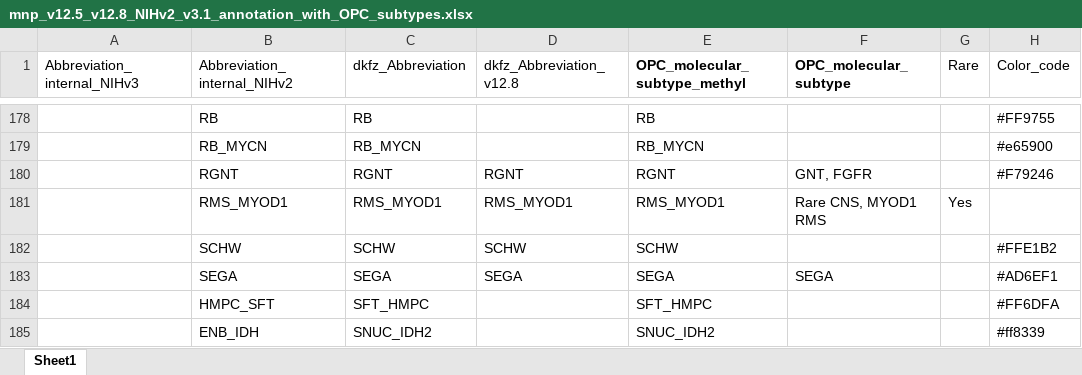
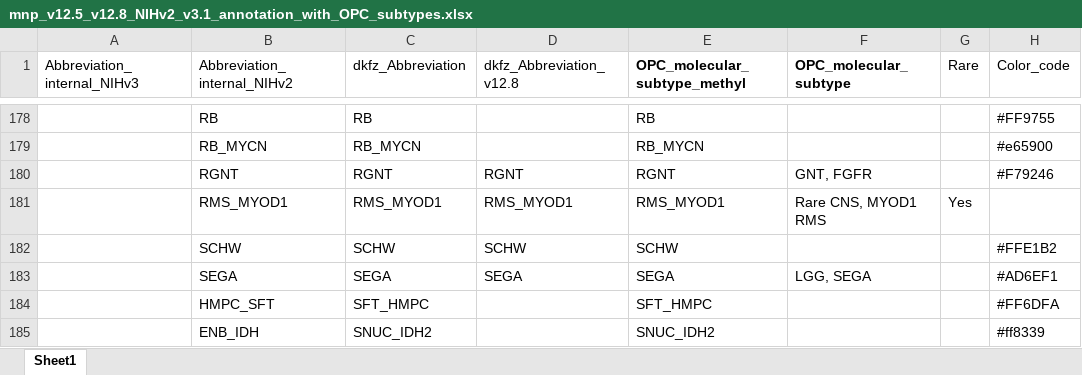
Before and after one commit to rokitalab/OpenPedCan-Project-CNH, an Excel workbook: analyses/molecular-subtyping-CNS/input/mnp_v12.5_v12.8_NIHv2_v3.1_annotation_with_OPC_subtypes.xlsx, sheet Sheet1, drawn as a sheet; only a part is shown, gaps mark what is left out; values as stored, in another font and other column widths than the file's, no borders; the diff covers the shown part only; the diff names each change by its address in the sheet, - before the commit and + after, or states it on an @@ line.

```diff
--- a/analyses/molecular-subtyping-CNS/input/mnp_v12.5_v12.8_NIHv2_v3.1_annotation_with_OPC_subtypes.xlsx (sheet Sheet1)
+++ b/analyses/molecular-subtyping-CNS/input/mnp_v12.5_v12.8_NIHv2_v3.1_annotation_with_OPC_subtypes.xlsx (sheet Sheet1)
-F183 (OPC_molecular_subtype): SEGA
+F183 (OPC_molecular_subtype): LGG, SEGA
```
Also changed, not shown: 15 edited cells elsewhere in this sheet, 7 other files.
